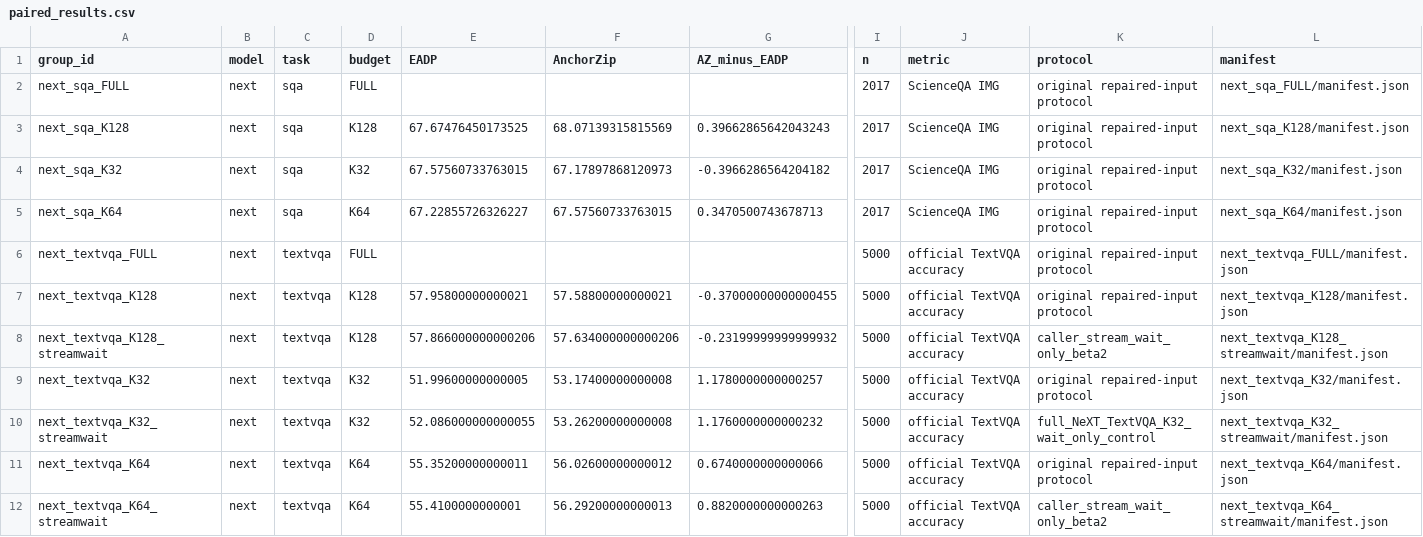
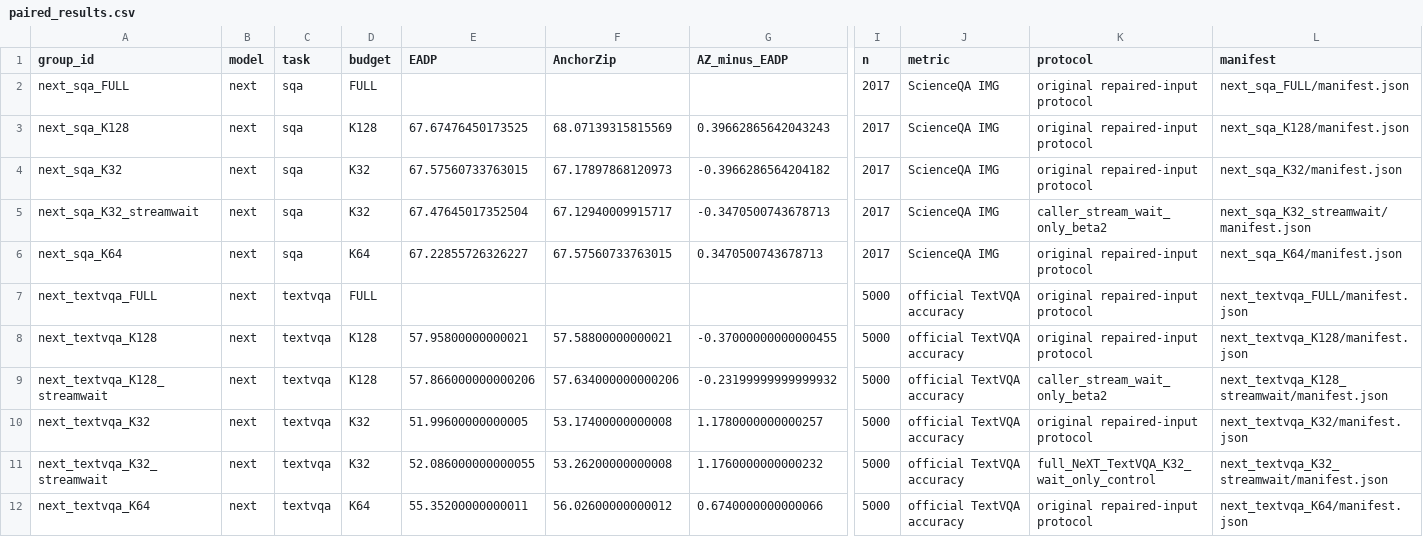
Before and after one commit to Code-Yan-ZX/EADP, a CSV file: Qwen_vl/outputs/anchor_completion_validation/records_20261003/audit_followup_20261008/published_results/paired_results.csv, drawn as a sheet; only a part is shown, gaps mark what is left out; the shorter side is filled out with more unchanged rows; rows hold the shown columns only; the diff names each change by its address in the sheet, - before the commit and + after, or states it on an @@ line.

Commit message:
Publish completed EADP repair groups
Groups: next_sqa_K32_streamwait

Complete predictions, official score checks, runtime/protocol evidence and SHA256 manifests are archived per group. The live checkout index and user edits are preserved.

```diff
--- a/Qwen_vl/outputs/anchor_completion_validation/records_20261003/audit_followup_20261008/published_results/paired_results.csv
+++ b/Qwen_vl/outputs/anchor_completion_validation/records_20261003/audit_followup_20261008/published_results/paired_results.csv
+row 5: next_sqa_K32_streamwait | next | sqa | K32 | 67.47645017352504 | 67.12940009915717 | -0.3470500743678713 | 2017 | ScienceQA IMG | caller_stream_wait_only_beta2 | next_sqa_K32_streamwait/manifest.json
```
Also changed, not shown: 4 other files.
